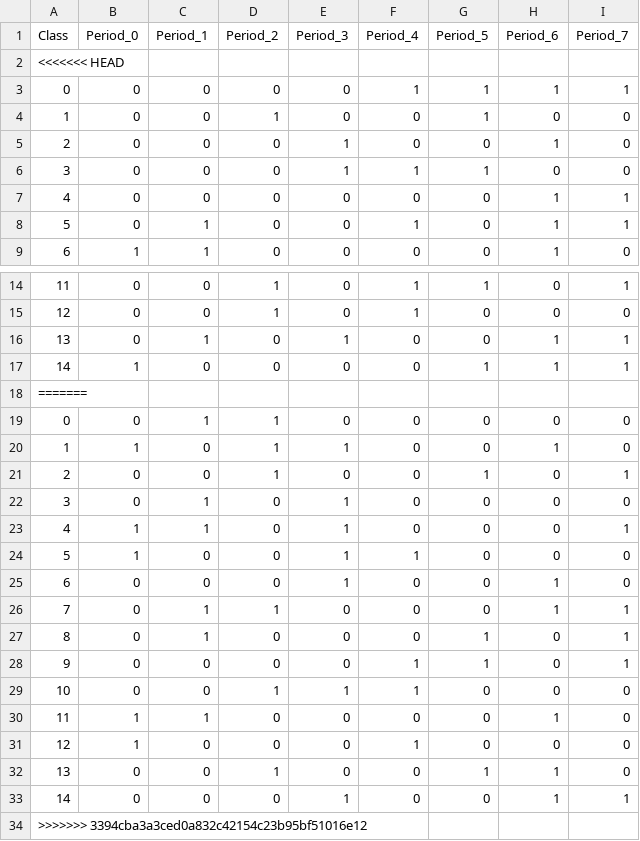
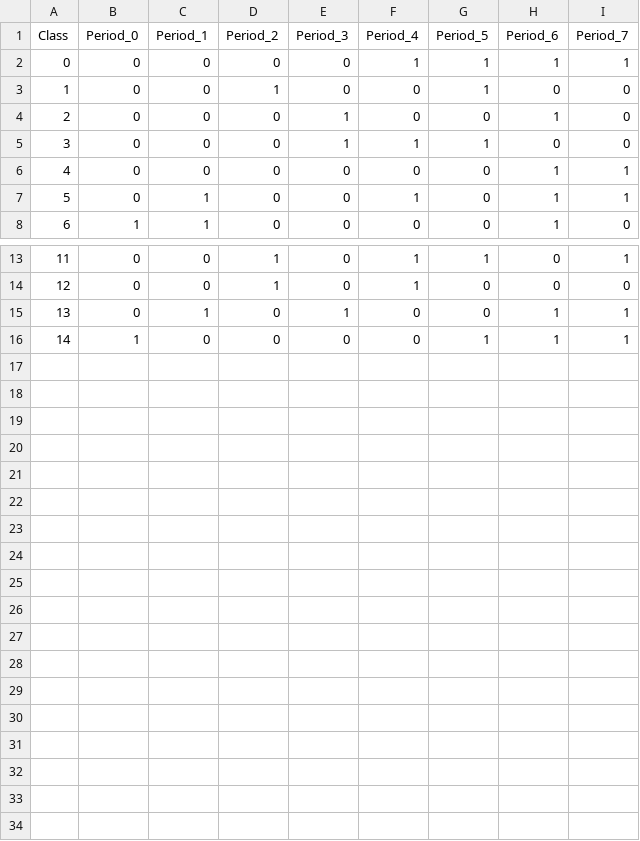
Before and after one commit to DevinWaz/OptProject, a CSV file: Data/1000/1000classPeriods.csv, drawn as a sheet; only a part is shown, gaps mark what is left out.

Commit message:
Update 1000classPeriods.csv

```diff
--- a/Data/1000/1000classPeriods.csv
+++ b/Data/1000/1000classPeriods.csv
@@ -1,3 +1,2 @@
 Class,Period_0,Period_1,Period_2,Period_3,Period_4,Period_5,Period_6,Period_7
-<<<<<<< HEAD
 0,0,0,0,0,1,1,1,1
@@ -17,18 +16 @@ Class,Period_0,Period_1,Period_2,Period_3,Period_4,Period_5,Period_6,Period_7
 14,1,0,0,0,0,1,1,1
-=======
-0,0,1,1,0,0,0,0,0
-1,1,0,1,1,0,0,1,0
-2,0,0,1,0,0,1,0,1
-3,0,1,0,1,0,0,0,0
-4,1,1,0,1,0,0,0,1
-5,1,0,0,1,1,0,0,0
-6,0,0,0,1,0,0,1,0
-7,0,1,1,0,0,0,1,1
-8,0,1,0,0,0,1,0,1
-9,0,0,0,0,1,1,0,1
-10,0,0,1,1,1,0,0,0
-11,1,1,0,0,0,0,1,0
-12,1,0,0,0,1,0,0,0
-13,0,0,1,0,0,1,1,0
-14,0,0,0,1,0,0,1,1
->>>>>>> 3394cba3a3ced0a832c42154c23b95bf51016e12
```
